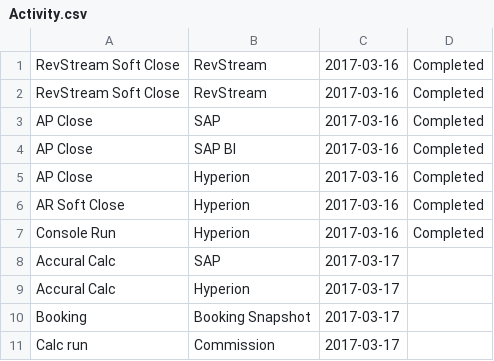
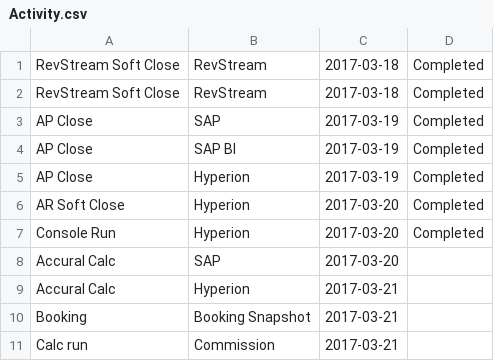
Before and after one commit to RajiReddyAnnadi/RMP-Tasks, a CSV file: Activity.csv, drawn as a sheet.

Commit message:
Update Activity.csv

```diff
--- a/Activity.csv
+++ b/Activity.csv
@@ -1,11 +1,11 @@
-RevStream Soft Close,RevStream,2017-03-16,Completed
-RevStream Soft Close,RevStream,2017-03-16,Completed
-AP Close,SAP,2017-03-16,Completed
-AP Close,SAP BI,2017-03-16,Completed
-AP Close,Hyperion,2017-03-16,Completed
-AR Soft Close,Hyperion,2017-03-16,Completed
-Console Run,Hyperion,2017-03-16,Completed
-Accural Calc,SAP,2017-03-17,
-Accural Calc,Hyperion,2017-03-17,
-Booking,Booking Snapshot,2017-03-17,
-Calc run,Commission,2017-03-17,
+RevStream Soft Close,RevStream,2017-03-18,Completed
+RevStream Soft Close,RevStream,2017-03-18,Completed
+AP Close,SAP,2017-03-19,Completed
+AP Close,SAP BI,2017-03-19,Completed
+AP Close,Hyperion,2017-03-19,Completed
+AR Soft Close,Hyperion,2017-03-20,Completed
+Console Run,Hyperion,2017-03-20,Completed
+Accural Calc,SAP,2017-03-20,
+Accural Calc,Hyperion,2017-03-21,
+Booking,Booking Snapshot,2017-03-21,
+Calc run,Commission,2017-03-21,
```
